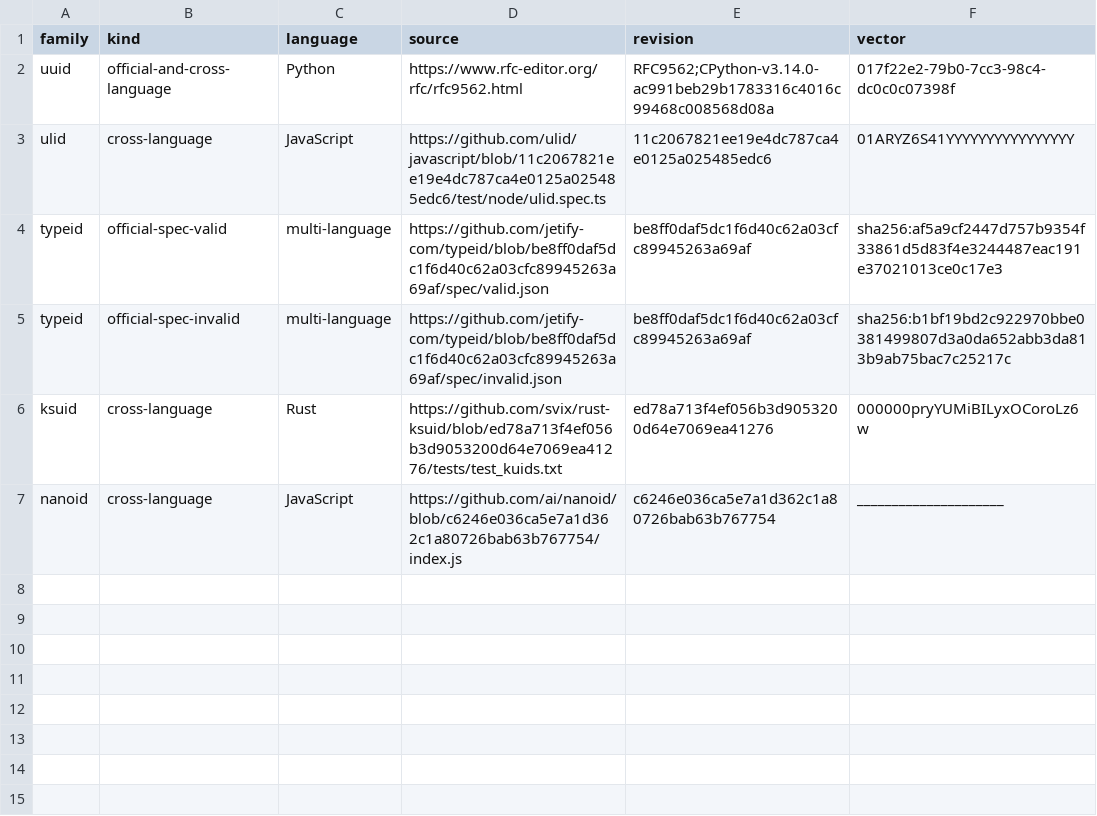
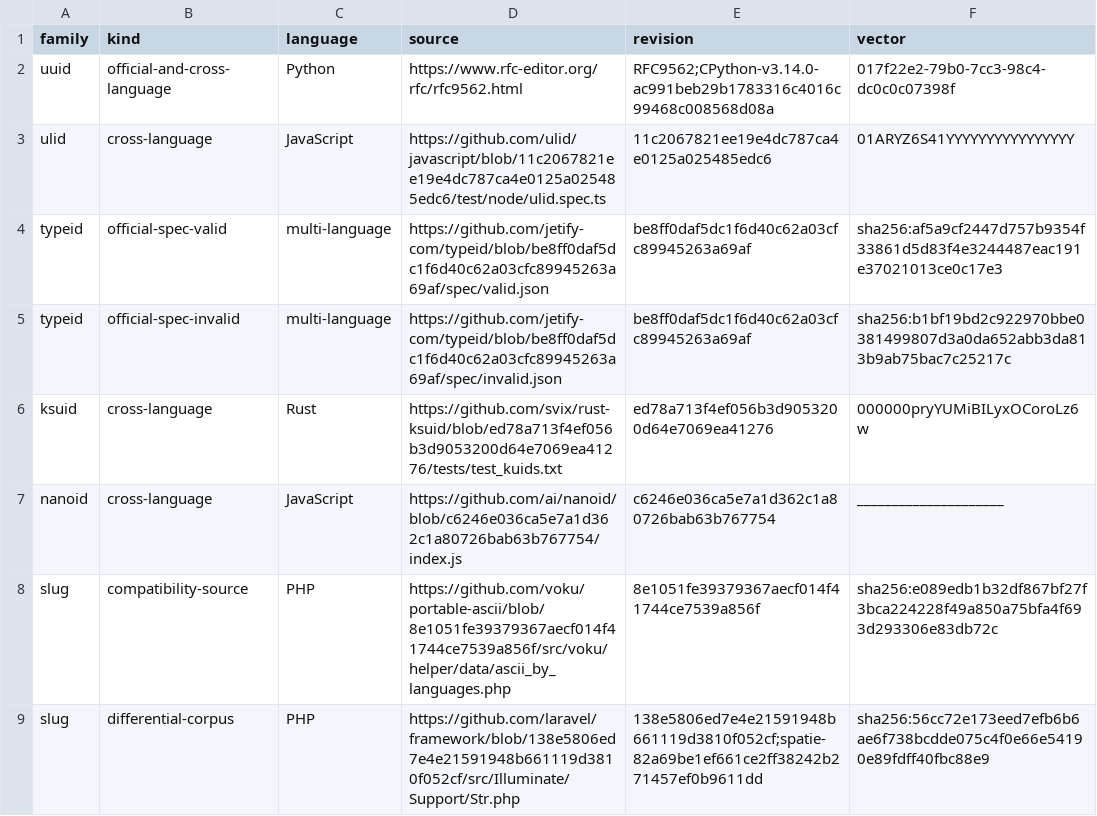
Before and after one commit to faustbrian/go-identifier, a TSV file: specification/vector-provenance.tsv, drawn as a sheet.

Commit message:
feat(identifier): add Laravel-compatible slugs
Preserve vendor slug semantics during Go service rewrites.

Pin and attribute the Laravel compatibility corpus.

Keep uniqueness in the application persistence boundary.

```diff
--- a/specification/vector-provenance.tsv
+++ b/specification/vector-provenance.tsv
@@ -7 +7,3 @@ ksuid	cross-language	Rust	https://github.com/svix/rust-ksuid/blob/ed78a713f4ef05
 nanoid	cross-language	JavaScript	https://github.com/ai/nanoid/blob/c6246e036ca5e7a1d362c1a80726bab63b767754/index.js	c6246e036ca5e7a1d362c1a80726bab63b767754	_____________________
+slug	compatibility-source	PHP	https://github.com/voku/portable-ascii/blob/8e1051fe39379367aecf014f41744ce7539a856f/src/voku/helper/data/ascii_by_languages.php	8e1051fe39379367aecf014f41744ce7539a856f	sha256:e089edb1b32df867bf27f3bca224228f49a850a75bfa4f693d293306e83db72c
+slug	differential-corpus	PHP	https://github.com/laravel/framework/blob/138e5806ed7e4e21591948b661119d3810f052cf/src/Illuminate/Support/Str.php	138e5806ed7e4e21591948b661119d3810f052cf;spatie-82a69be1ef661ce2ff38242b271457ef0b9611dd	sha256:56cc72e173eed7efb6b6ae6f738bcdde075c4f0e66e54190e89fdff40fbc88e9
```
Also changed, not shown: 21 other files.
